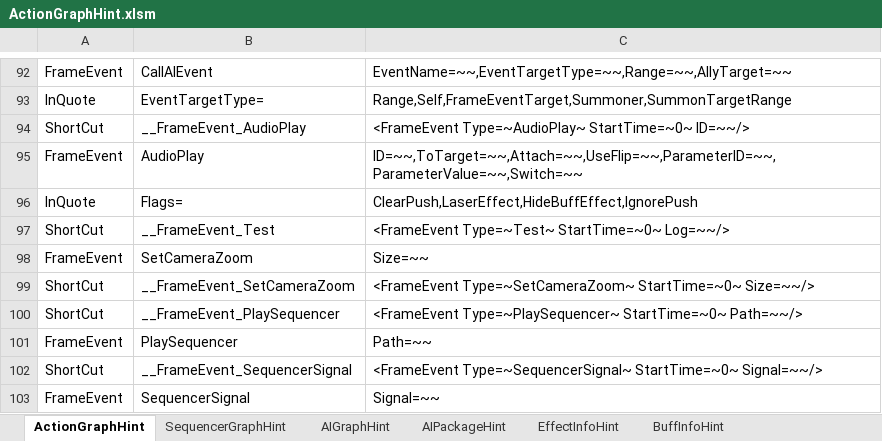
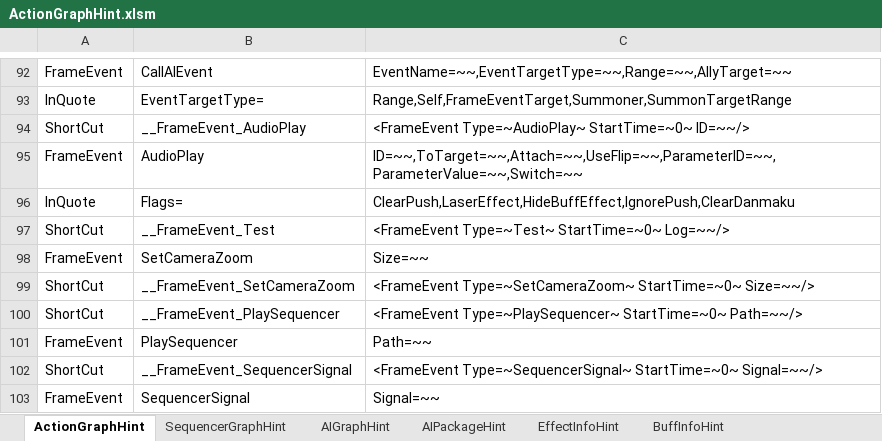
Before and after one commit to NEtuee/ProjectMS, an Excel workbook: Tools/ActionGraphHint.xlsm, sheet ActionGraphHint, drawn as a sheet; only a part is shown, gaps mark what is left out; values as stored, in another font and other column widths than the file's, no borders; charts and pictures not drawn; the diff names each change by its address in the sheet, - before the commit and + after, or states it on an @@ line.

```diff
--- a/Tools/ActionGraphHint.xlsm (sheet ActionGraphHint)
+++ b/Tools/ActionGraphHint.xlsm (sheet ActionGraphHint)
-C96: ClearPush,LaserEffect,HideBuffEffect,IgnorePush
+C96: ClearPush,LaserEffect,HideBuffEffect,IgnorePush,ClearDanmaku
```
Also changed, not shown: 5 other files.
